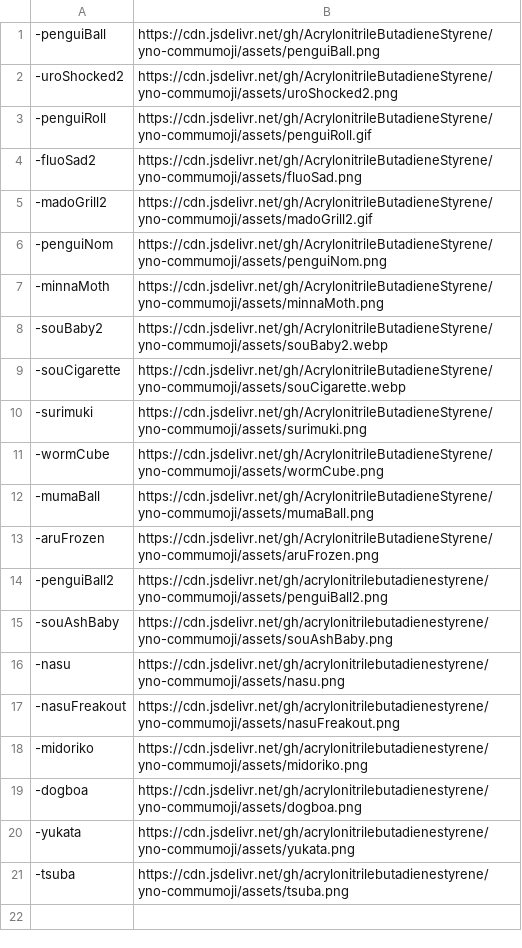
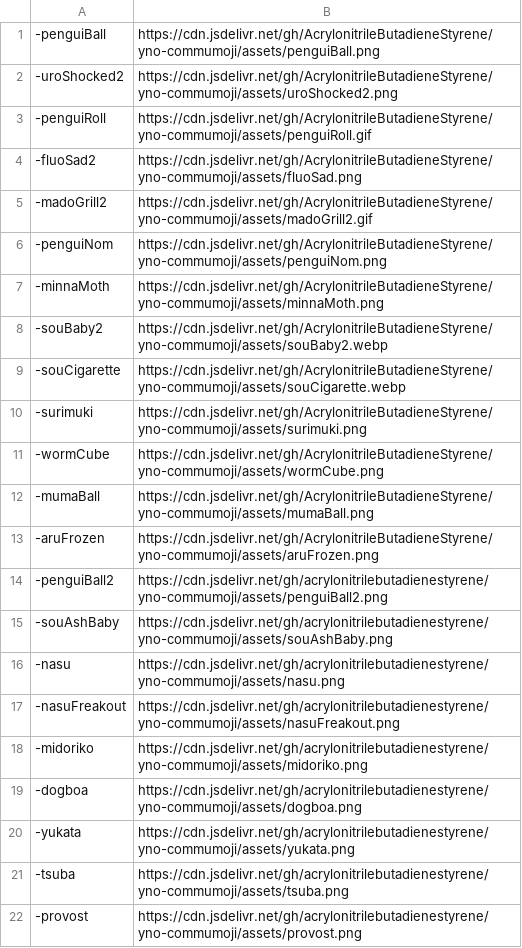
Before and after one commit to AcrylonitrileButadieneStyrene/yno-commumoji, a CSV file: config.csv, drawn as a sheet.

Commit message:
add provost by starbits

```diff
--- a/config.csv
+++ b/config.csv
@@ -21 +21,2 @@
 -tsuba,https://cdn.jsdelivr.net/gh/acrylonitrilebutadienestyrene/yno-commumoji/assets/tsuba.png
+-provost,https://cdn.jsdelivr.net/gh/acrylonitrilebutadienestyrene/yno-commumoji/assets/provost.png
```
Also changed, not shown: 2 other files.
